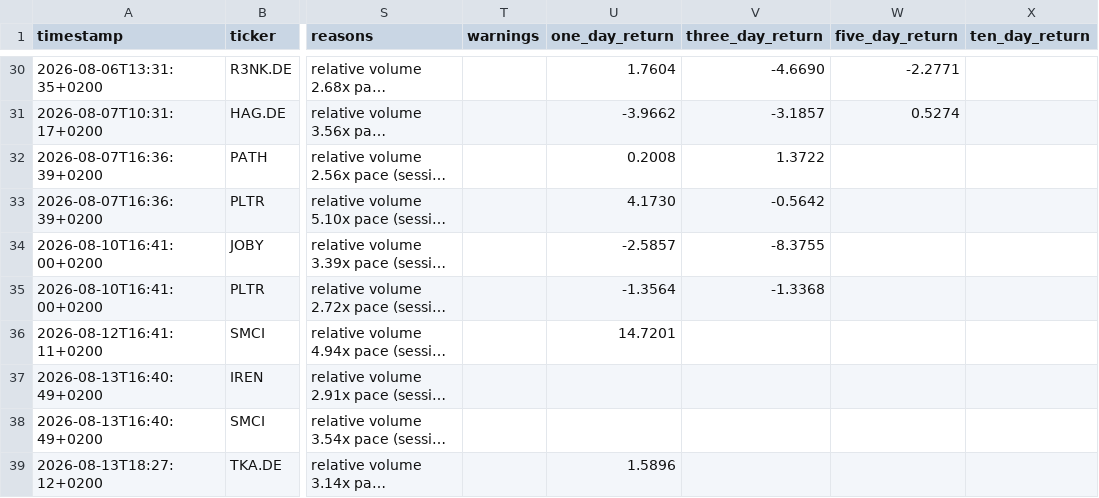
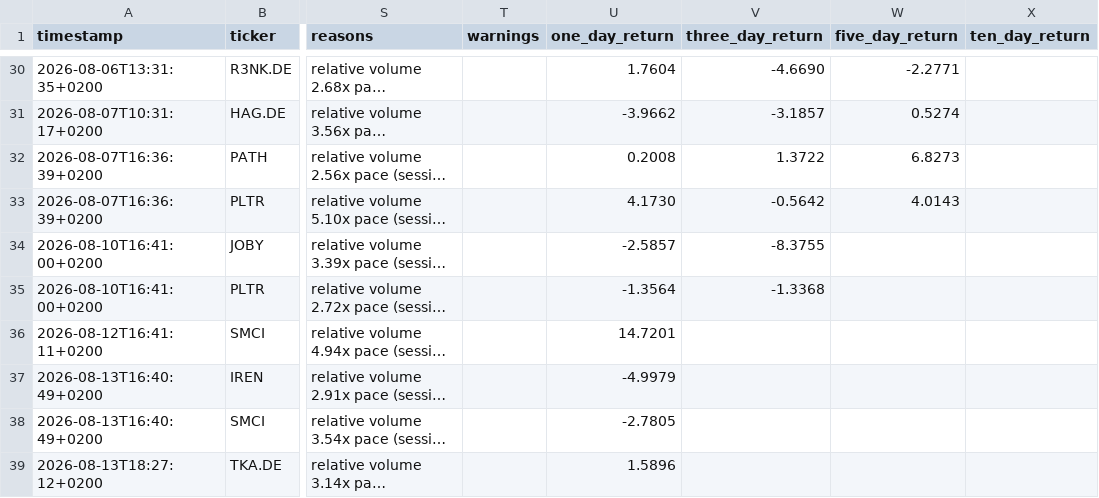
Before and after one commit to Toeffer/TradingJournal, a CSV file: data/scanner_signals.csv, drawn as a sheet; only a part is shown, gaps mark what is left out; long unchanged cells end in …; the diff names each change by its address in the sheet, - before the commit and + after, or states it on an @@ line.

```diff
--- a/data/scanner_signals.csv
+++ b/data/scanner_signals.csv
-W32 (five_day_return): (empty)
+W32 (five_day_return): 6.8273
-W33 (five_day_return): (empty)
+W33 (five_day_return): 4.0143
-U37 (one_day_return): (empty)
+U37 (one_day_return): -4.9979
-U38 (one_day_return): (empty)
+U38 (one_day_return): -2.7805
```
Also changed, not shown: data/eu_quote_history.csv, 3 other files.
